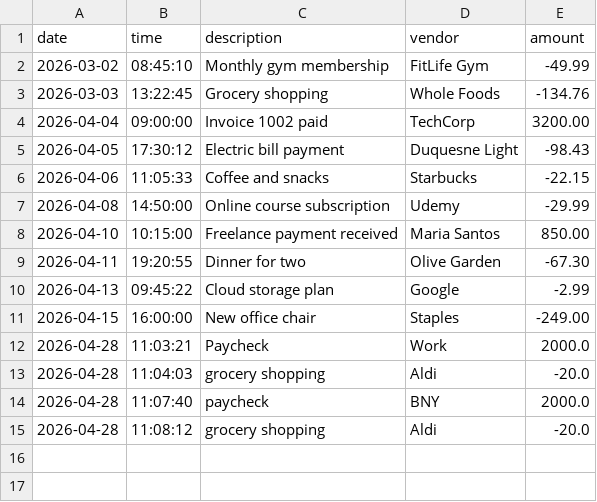
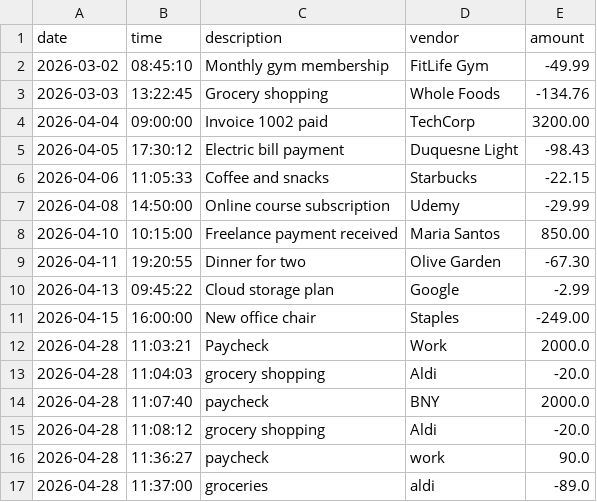
Before and after one commit to polinabreha/accounting-ledger, a CSV file: src/main/resources/transactions.csv, drawn as a sheet.

```diff
--- a/src/main/resources/transactions.csv
+++ b/src/main/resources/transactions.csv
@@ -15 +15,3 @@ date|time|description|vendor|amount
 2026-04-28|11:08:12|grocery shopping|Aldi|-20.0
+2026-04-28|11:36:27|paycheck|work|90.0
+2026-04-28|11:37:00|groceries|aldi|-89.0
```
Also changed, not shown: 1 other file.
